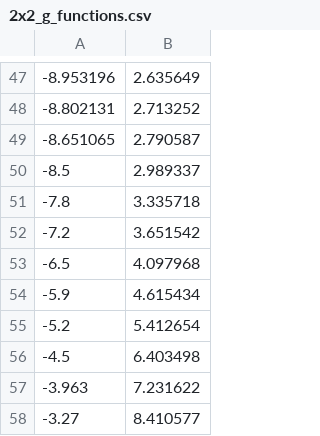
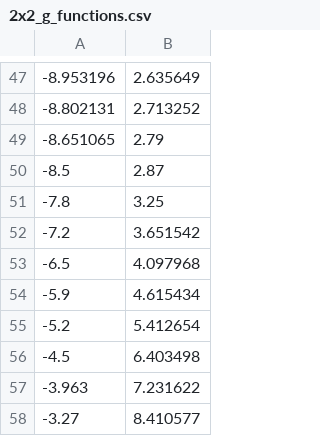
Before and after one commit to mitchute/GLHE, a CSV file: glhe/examples/2x2_g_functions.csv, drawn as a sheet; only a part is shown, gaps mark what is left out.

Commit message:
Cleanups on the g-functions to smooth the derivative. flake8. Moved from my convergence algorithm to the SciPy Nelder-Mead algorithm.

```diff
--- a/glhe/examples/2x2_g_functions.csv
+++ b/glhe/examples/2x2_g_functions.csv
@@ -48,5 +48,5 @@
 -8.802131 ,2.713252
--8.651065 ,2.790587
--8.5      ,2.989337
--7.8      ,3.335718
+-8.651065 ,2.79
+-8.5      ,2.87
+-7.8      ,3.25
 -7.2      ,3.651542
```
Also changed, not shown: glhe/examples/single_g_functions.csv, 4 other files.
